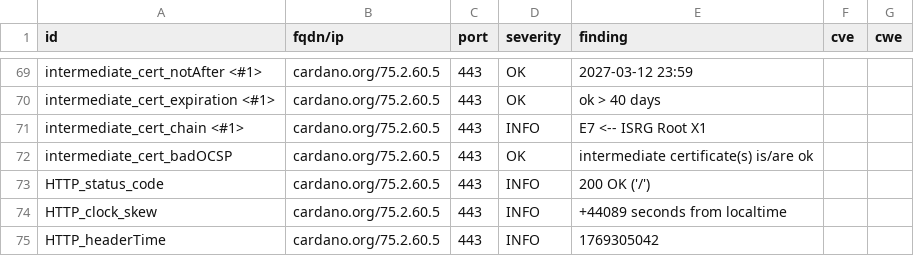
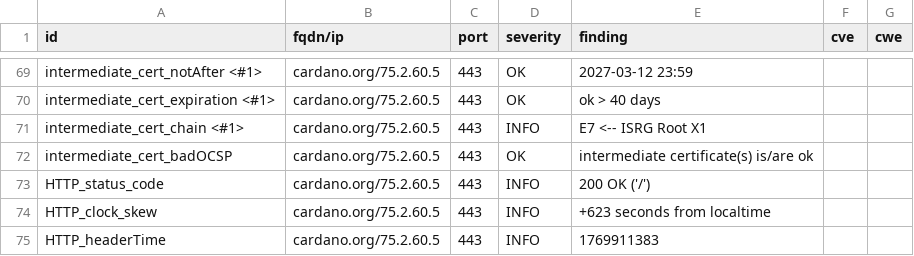
Before and after one commit to gufmar/dashlord, a CSV file: results/aHR0cHM6Ly9jYXJkYW5vLm9yZw==/testssl.csv, drawn as a sheet; only a part is shown, gaps mark what is left out; the diff covers the shown part only.

```diff
--- a/results/aHR0cHM6Ly9jYXJkYW5vLm9yZw==/testssl.csv
+++ b/results/aHR0cHM6Ly9jYXJkYW5vLm9yZw==/testssl.csv
@@ -73,3 +73,3 @@
 "HTTP_status_code","cardano.org/75.2.60.5","443","INFO","200 OK ('/')","",""
-"HTTP_clock_skew","cardano.org/75.2.60.5","443","INFO","+44089 seconds from localtime","",""
-"HTTP_headerTime","cardano.org/75.2.60.5","443","INFO","1769305042","",""
+"HTTP_clock_skew","cardano.org/75.2.60.5","443","INFO","+623 seconds from localtime","",""
+"HTTP_headerTime","cardano.org/75.2.60.5","443","INFO","1769911383","",""
```
Also changed, not shown: 3 edited cells elsewhere in this file, 11 other files.
